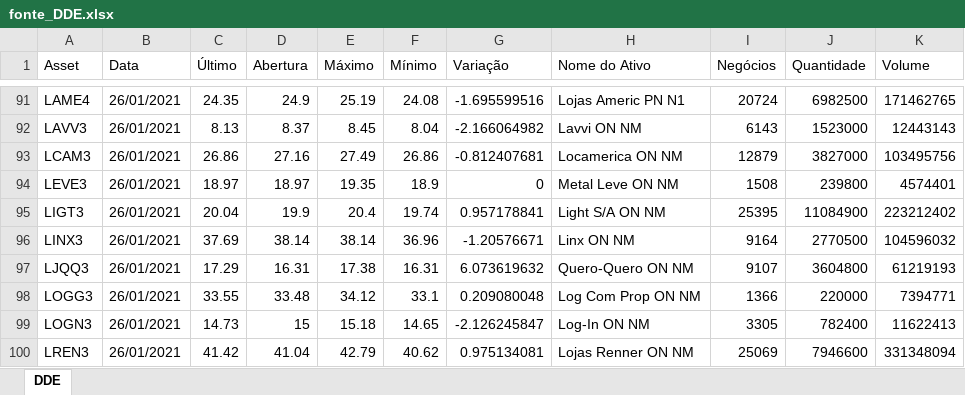
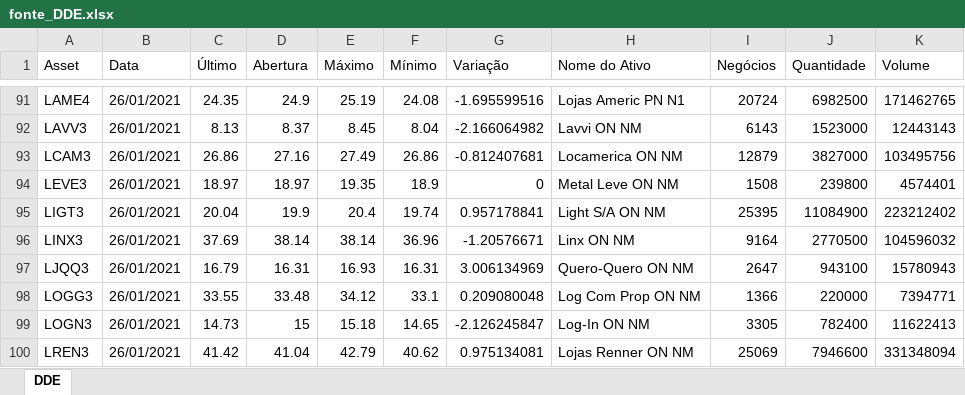
Before and after one commit to momba98/first_st, an Excel workbook: planilhas_diarias/fonte_DDE.xlsx, sheet DDE, drawn as a sheet; only a part is shown, gaps mark what is left out; values as stored, in another font and other column widths than the file's, no borders; the diff names each change by its address in the sheet, - before the commit and + after, or states it on an @@ line.

```diff
--- a/planilhas_diarias/fonte_DDE.xlsx (sheet DDE)
+++ b/planilhas_diarias/fonte_DDE.xlsx (sheet DDE)
-C97 (Último): 17.29
+C97 (Último): 16.79
-E97 (Máximo): 17.38
+E97 (Máximo): 16.93
-G97 (Variação): 6.073619632
+G97 (Variação): 3.006134969
-I97 (Negócios): 9107
+I97 (Negócios): 2647
-J97 (Quantidade): 3604800
+J97 (Quantidade): 943100
-K97 (Volume): 61219193
+K97 (Volume): 15780943
```
Also changed, not shown: planilhas_diarias/2021-01-26.xlsx, 1 other file.
